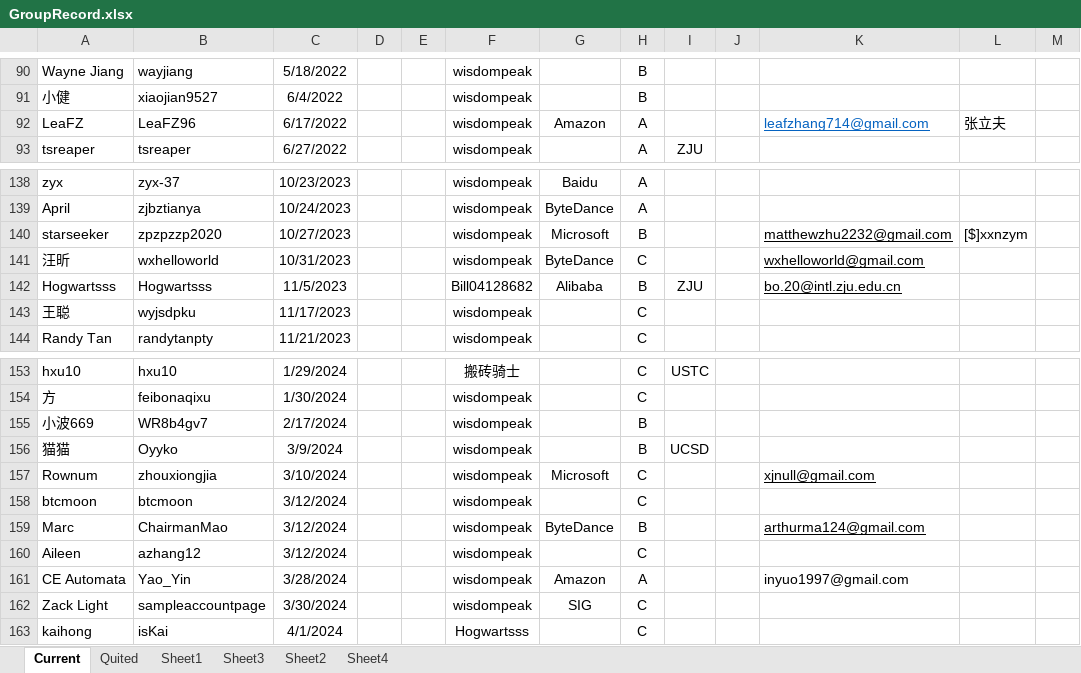
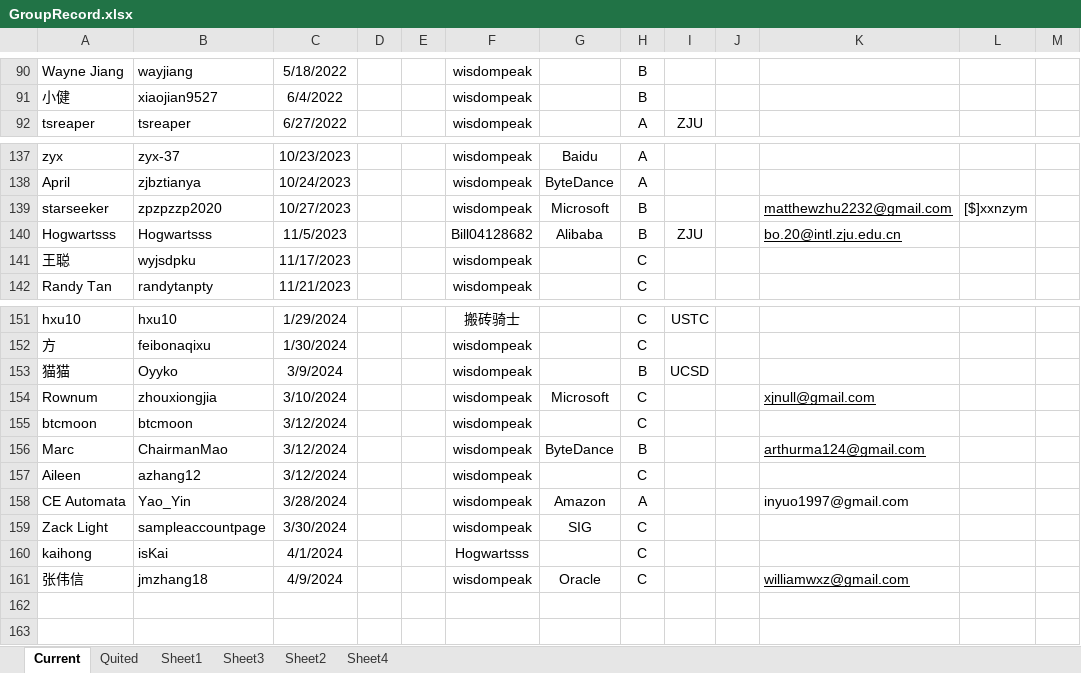
Before and after one commit to wisdompeak/lc-score-board, an Excel workbook: generateEXCEL/Data/Members/GroupRecord.xlsx, sheet Current, drawn as a sheet; only a part is shown, gaps mark what is left out; values as stored, in another font and other column widths than the file's, no borders; removed rows and columns are numbered as before the commit, all else as after; the diff names each change by its address in the sheet, - before the commit and + after, or states it on an @@ line.

```diff
--- a/generateEXCEL/Data/Members/GroupRecord.xlsx (sheet Current)
+++ b/generateEXCEL/Data/Members/GroupRecord.xlsx (sheet Current)
-row 92: LeaFZ | LeaFZ96 | 6/17/2022 |  |  | wisdompeak | Amazon | A |  |  | leafzhang714@gmail.com | 张立夫
-row 141: 汪昕 | wxhelloworld | 10/31/2023 |  |  | wisdompeak | ByteDance | C |  |  | wxhelloworld@gmail.com
-row 155: 小波669 | WR8b4gv7 | 2/17/2024 |  |  | wisdompeak |  | B
+row 161: 张伟信 | jmzhang18 | 4/9/2024 |  |  | wisdompeak | Oracle | C |  |  | williamwxz@gmail.com
```
Also changed, not shown: sheet Quited, generateEXCEL/index.xlsx, 16 other files.
